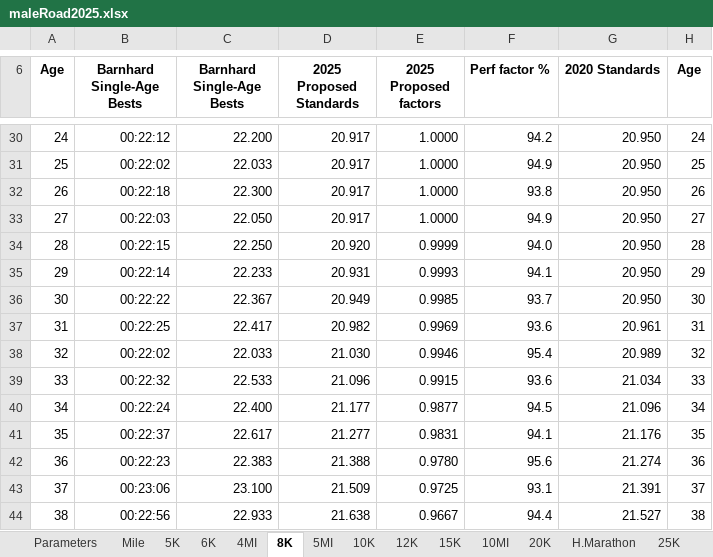
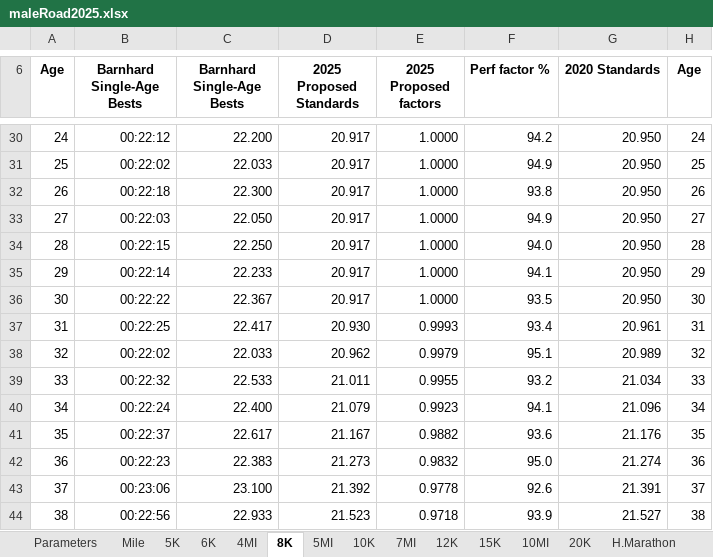
Before and after one commit to AlanLyttonJones/Age-Grade-Tables, an Excel workbook: 2025 Files/maleRoad2025.xlsx, sheet 8K, drawn as a sheet; only a part is shown, gaps mark what is left out; values as stored, in another font and other column widths than the file's, no borders; charts and pictures and conditional formats not drawn; the diff covers the shown part only; the diff names each change by its address in the sheet, - before the commit and + after, or states it on an @@ line.

Commit message:
Add files via upload
The standards were approved 2025-01-10 by Masters Long Distance Running (MLDR) of USA Track&Field (USATF)

```diff
--- a/2025 Files/maleRoad2025.xlsx (sheet 8K)
+++ b/2025 Files/maleRoad2025.xlsx (sheet 8K)
+sheet tab: 7MI
-D34 (2025 Proposed Standards): 20.920
+D34 (2025 Proposed Standards): 20.917
-E34 (2025 Proposed factors): 0.9999
+E34 (2025 Proposed factors): 1.0000
-D35 (2025 Proposed Standards): 20.931
+D35 (2025 Proposed Standards): 20.917
-E35 (2025 Proposed factors): 0.9993
+E35 (2025 Proposed factors): 1.0000
-D36 (2025 Proposed Standards): 20.949
+D36 (2025 Proposed Standards): 20.917
-E36 (2025 Proposed factors): 0.9985
+E36 (2025 Proposed factors): 1.0000
-F36 (Perf factor %): 93.7
+F36 (Perf factor %): 93.5
-D37 (2025 Proposed Standards): 20.982
+D37 (2025 Proposed Standards): 20.930
-E37 (2025 Proposed factors): 0.9969
+E37 (2025 Proposed factors): 0.9993
-F37 (Perf factor %): 93.6
+F37 (Perf factor %): 93.4
-D38 (2025 Proposed Standards): 21.030
+D38 (2025 Proposed Standards): 20.962
-E38 (2025 Proposed factors): 0.9946
+E38 (2025 Proposed factors): 0.9979
-F38 (Perf factor %): 95.4
+F38 (Perf factor %): 95.1
-D39 (2025 Proposed Standards): 21.096
+D39 (2025 Proposed Standards): 21.011
-E39 (2025 Proposed factors): 0.9915
+E39 (2025 Proposed factors): 0.9955
-F39 (Perf factor %): 93.6
+F39 (Perf factor %): 93.2
-D40 (2025 Proposed Standards): 21.177
+D40 (2025 Proposed Standards): 21.079
-E40 (2025 Proposed factors): 0.9877
+E40 (2025 Proposed factors): 0.9923
-F40 (Perf factor %): 94.5
+F40 (Perf factor %): 94.1
-D41 (2025 Proposed Standards): 21.277
+D41 (2025 Proposed Standards): 21.167
-E41 (2025 Proposed factors): 0.9831
+E41 (2025 Proposed factors): 0.9882
-F41 (Perf factor %): 94.1
+F41 (Perf factor %): 93.6
-D42 (2025 Proposed Standards): 21.388
+D42 (2025 Proposed Standards): 21.273
-E42 (2025 Proposed factors): 0.9780
+E42 (2025 Proposed factors): 0.9832
-F42 (Perf factor %): 95.6
+F42 (Perf factor %): 95.0
-D43 (2025 Proposed Standards): 21.509
+D43 (2025 Proposed Standards): 21.392
-E43 (2025 Proposed factors): 0.9725
+E43 (2025 Proposed factors): 0.9778
-F43 (Perf factor %): 93.1
+F43 (Perf factor %): 92.6
-D44 (2025 Proposed Standards): 21.638
+D44 (2025 Proposed Standards): 21.523
-E44 (2025 Proposed factors): 0.9667
+E44 (2025 Proposed factors): 0.9718
-F44 (Perf factor %): 94.4
+F44 (Perf factor %): 93.9
```
Also changed, not shown: 214 edited cells elsewhere in this sheet, sheet Pace, sheet Age Factors, sheet AgeStanSec, sheet Age Stan HMS, sheet 5K, sheet Perf, 13 more sheets, formulas that keep their value, charts or pictures, 2025 Files/femaleRoad2025.xlsx.
